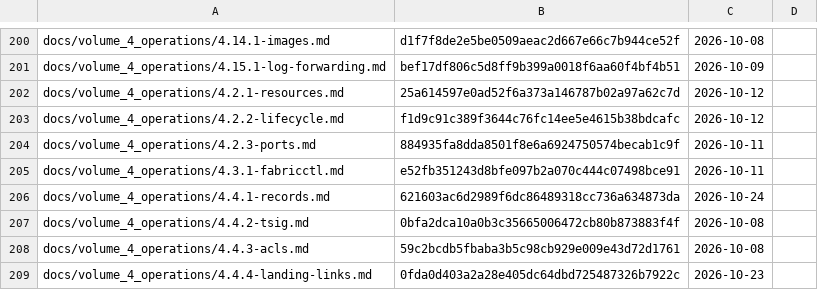
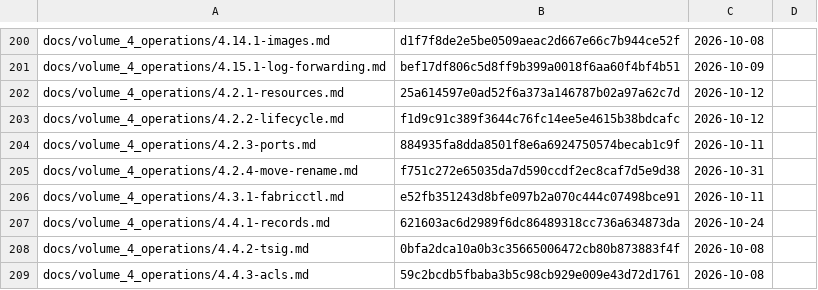
Before and after one commit to archdukejim/fabric-ctl, a TSV file: docs/volume_2_engineering_decisions/assets/review-ledger.tsv, drawn as a sheet; only a part is shown, gaps mark what is left out; the shorter side is filled out with more unchanged rows.

```diff
--- a/docs/volume_2_engineering_decisions/assets/review-ledger.tsv
+++ b/docs/volume_2_engineering_decisions/assets/review-ledger.tsv
@@ -204,2 +204,3 @@ docs/volume_4_operations/4.2.2-lifecycle.md	f1d9c91c389f3644c76fc14ee5e4615b38bd
 docs/volume_4_operations/4.2.3-ports.md	884935fa8dda8501f8e6a6924750574becab1c9f	2026-10-11	
+docs/volume_4_operations/4.2.4-move-rename.md	f751c272e65035da7d590ccdf2ec8caf7d5e9d38	2026-10-31	
 docs/volume_4_operations/4.3.1-fabricctl.md	e52fb351243d8bfe097b2a070c444c07498bce91	2026-10-11	
```
Also changed, not shown: 18 other files.
